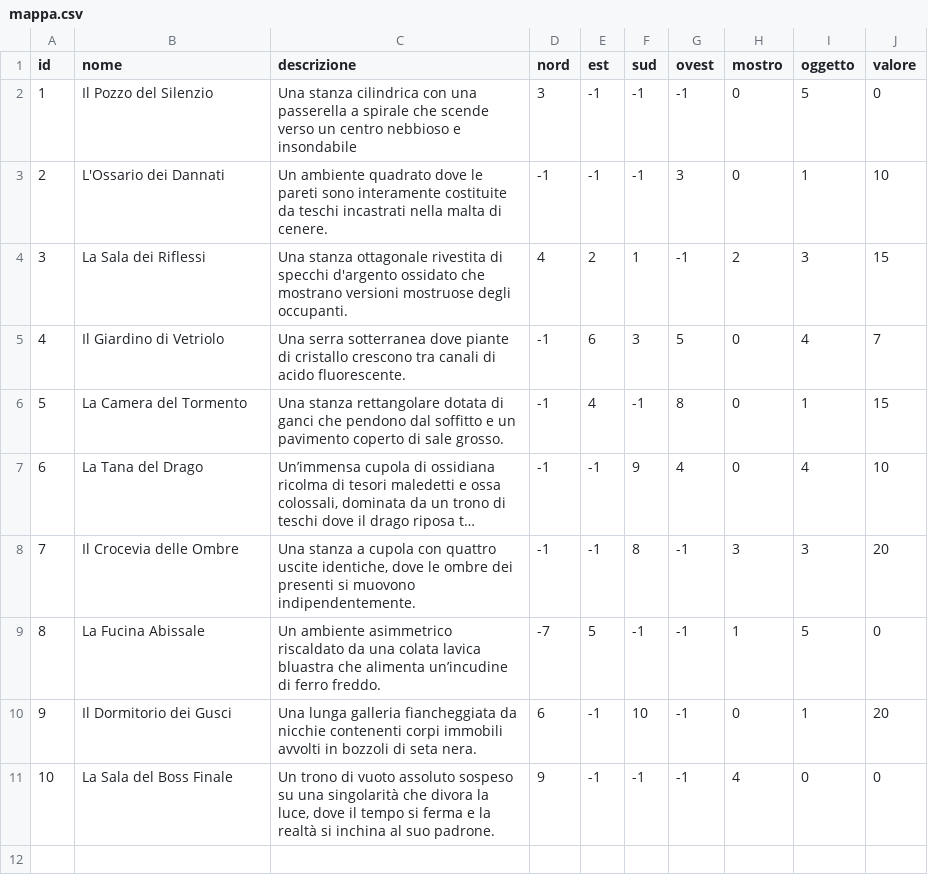
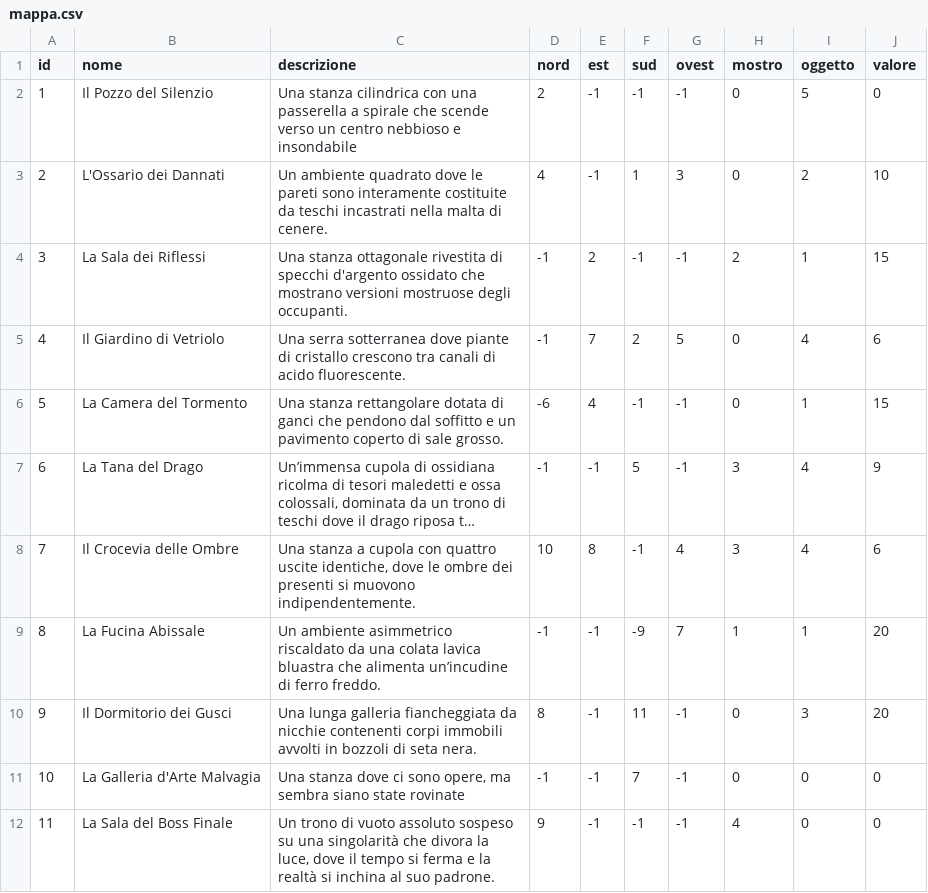
Before and after one commit to MalagutiEnrico/DungeonC, a CSV file: convertitore/mappa.csv, drawn as a sheet; long unchanged cells end in …; addresses are those after the commit; the diff names each change by its address in the sheet, - before the commit and + after, or states it on an @@ line.

Commit message:
creata una nuova versione della mappa ufficiale. corretto salvataggio delle stanze

```diff
--- a/convertitore/mappa.csv
+++ b/convertitore/mappa.csv
-D2 (nord): 3
+D2 (nord): 2
-D3 (nord): -1
+D3 (nord): 4
-F3 (sud): -1
+F3 (sud): 1
-I3 (oggetto): 1
+I3 (oggetto): 2
-D4 (nord): 4
+D4 (nord): -1
-F4 (sud): 1
+F4 (sud): -1
-I4 (oggetto): 3
+I4 (oggetto): 1
-E5 (est): 6
+E5 (est): 7
-F5 (sud): 3
+F5 (sud): 2
-J5 (valore): 7
+J5 (valore): 6
-D6 (nord): -1
+D6 (nord): -6
-G6 (ovest): 8
+G6 (ovest): -1
-F7 (sud): 9
+F7 (sud): 5
-G7 (ovest): 4
+G7 (ovest): -1
-H7 (mostro): 0
+H7 (mostro): 3
-J7 (valore): 10
+J7 (valore): 9
-D8 (nord): -1
+D8 (nord): 10
-E8 (est): -1
+E8 (est): 8
-F8 (sud): 8
+F8 (sud): -1
-G8 (ovest): -1
+G8 (ovest): 4
-I8 (oggetto): 3
+I8 (oggetto): 4
-J8 (valore): 20
+J8 (valore): 6
-D9 (nord): -7
+D9 (nord): -1
-E9 (est): 5
+E9 (est): -1
-F9 (sud): -1
+F9 (sud): -9
-G9 (ovest): -1
+G9 (ovest): 7
-I9 (oggetto): 5
+I9 (oggetto): 1
-J9 (valore): 0
+J9 (valore): 20
-D10 (nord): 6
+D10 (nord): 8
-F10 (sud): 10
+F10 (sud): 11
-I10 (oggetto): 1
+I10 (oggetto): 3
+row 11: 10 | La Galleria d'Arte Malvagia | Una stanza dove ci sono opere, ma sembra siano state rovinate | -1 | -1 | 7 | -1 | 0 | 0 | 0
@@ column A (id) renumbered from row 12 down @@
```
Also changed, not shown: 7 other files.
